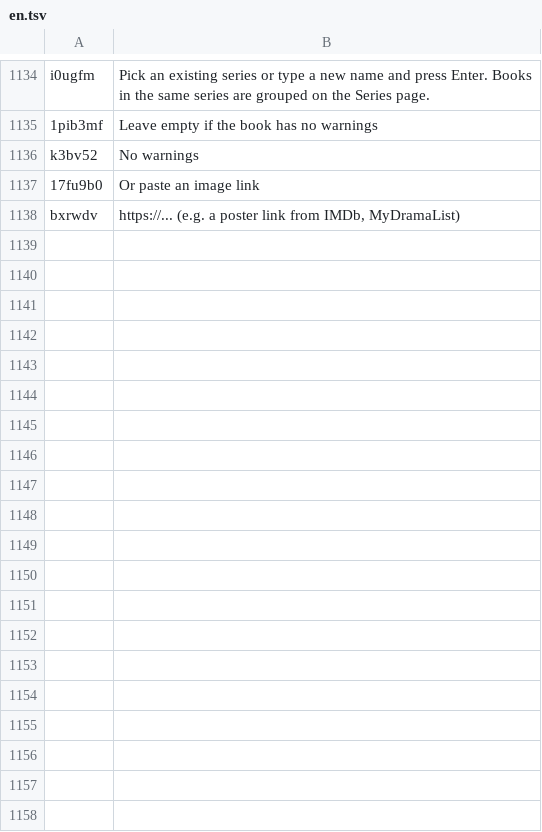
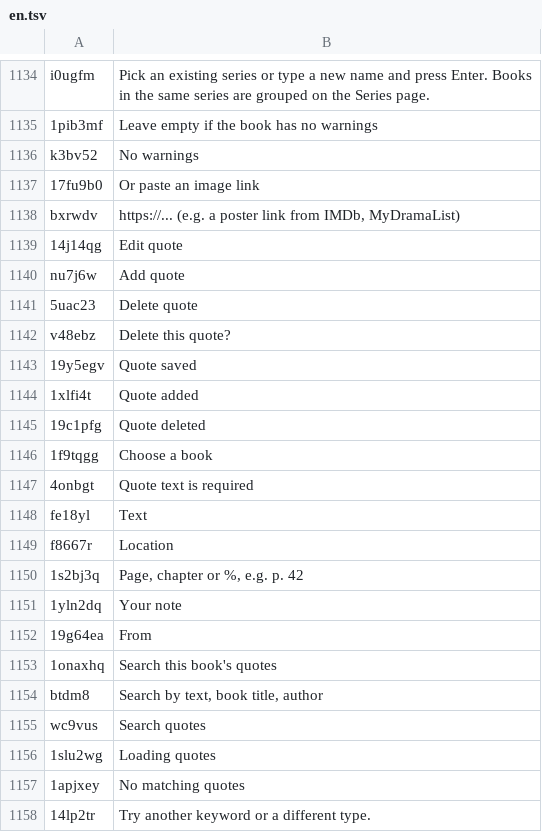
Before and after one commit to kristenjy99/curio-media-tracker-pwa, a TSV file: client/src/i18n/locales/en.tsv, drawn as a sheet; only a part is shown, gaps mark what is left out; the diff covers the shown part only; the diff names each change by its address in the sheet, - before the commit and + after, or states it on an @@ line.

```diff
--- a/client/src/i18n/locales/en.tsv
+++ b/client/src/i18n/locales/en.tsv
+row 1139: 14j14qg | Edit quote
+row 1140: nu7j6w | Add quote
+row 1141: 5uac23 | Delete quote
+row 1142: v48ebz | Delete this quote?
+row 1143: 19y5egv | Quote saved
+row 1144: 1xlfi4t | Quote added
+row 1145: 19c1pfg | Quote deleted
+row 1146: 1f9tqgg | Choose a book
+row 1147: 4onbgt | Quote text is required
+row 1148: fe18yl | Text
+row 1149: f8667r | Location
+row 1150: 1s2bj3q | Page, chapter or %, e.g. p. 42
+row 1151: 1yln2dq | Your note
+row 1152: 19g64ea | From
+row 1153: 1onaxhq | Search this book's quotes
+row 1154: btdm8 | Search by text, book title, author
+row 1155: wc9vus | Search quotes
+row 1156: 1slu2wg | Loading quotes
+row 1157: 1apjxey | No matching quotes
+row 1158: 14lp2tr | Try another keyword or a different type.
```
Also changed, not shown: 21 added rows elsewhere in this file, client/src/i18n/locales/ja.tsv, client/src/i18n/locales/vi.tsv, 33 other files.
